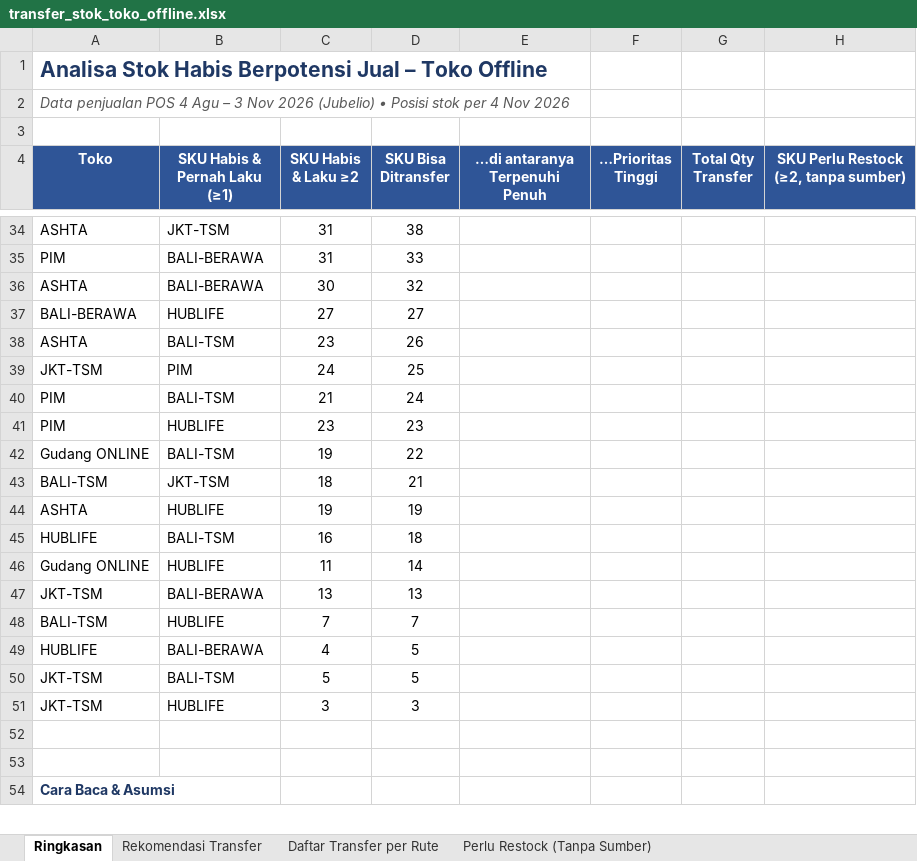
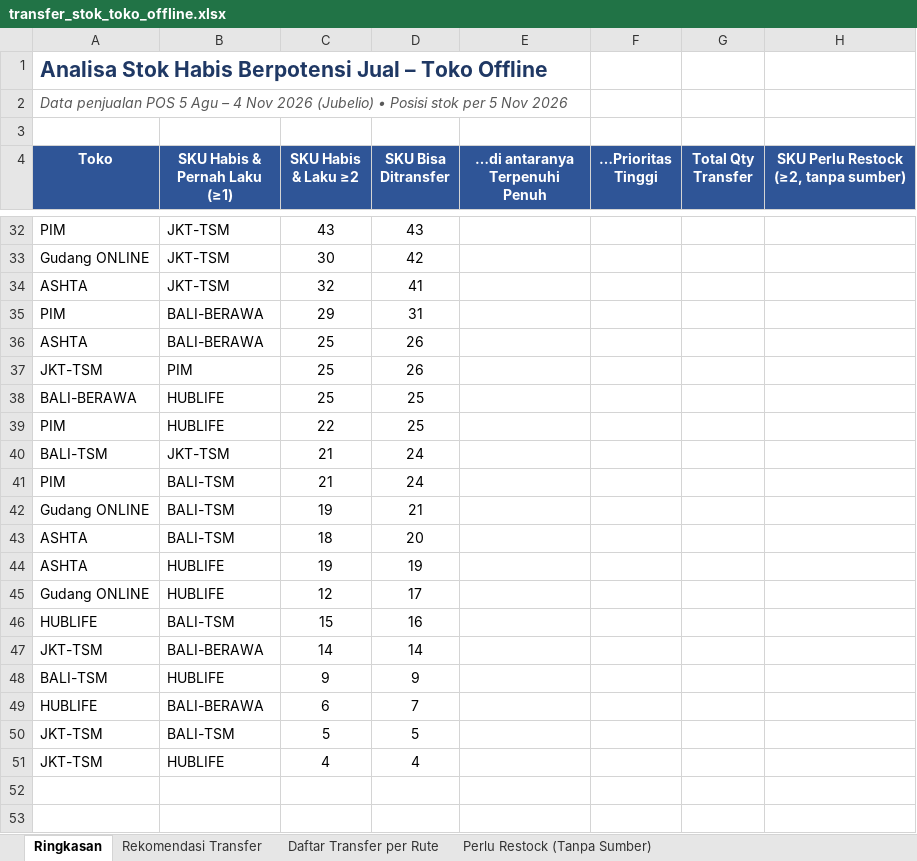
Before and after one commit to stevetsurface/sinar-starbooks-sales, an Excel workbook: data/transfer_stok_toko_offline.xlsx, sheet Ringkasan, drawn as a sheet; only a part is shown, gaps mark what is left out; the shorter side is filled out with more unchanged rows; values as stored, in another font and other column widths than the file's, no borders; removed rows and columns are numbered as before the commit, all else as after; the diff covers the shown part only; the diff names each change by its address in the sheet, - before the commit and + after, or states it on an @@ line.

```diff
--- a/data/transfer_stok_toko_offline.xlsx (sheet Ringkasan)
+++ b/data/transfer_stok_toko_offline.xlsx (sheet Ringkasan)
-A2 (Toko): …penjualan POS 4 Agu – 3 Nov 2026 (Jubelio) • Posisi stok per 4 Nov 2026
+A2 (Toko): …penjualan POS 5 Agu – 4 Nov 2026 (Jubelio) • Posisi stok per 5 Nov 2026
+row 32: PIM | JKT-TSM | 43 | 43
+row 33: Gudang ONLINE | JKT-TSM | 30 | 42
-C34 (SKU Habis & Laku ≥2): 31
+C34 (SKU Habis & Laku ≥2): 32
-D34 (SKU Bisa Ditransfer): 38
+D34 (SKU Bisa Ditransfer): 41
-C35 (SKU Habis & Laku ≥2): 31
+C35 (SKU Habis & Laku ≥2): 29
-D35 (SKU Bisa Ditransfer): 33
+D35 (SKU Bisa Ditransfer): 31
-row 36: ASHTA | BALI-BERAWA | 30 | 32
-row 37: BALI-BERAWA | HUBLIFE | 27 | 27
-B36 (SKU Habis & Pernah Laku (≥1)): BALI-TSM
+B36 (SKU Habis & Pernah Laku (≥1)): BALI-BERAWA
-C36 (SKU Habis & Laku ≥2): 23
+C36 (SKU Habis & Laku ≥2): 25
-C37 (SKU Habis & Laku ≥2): 24
+C37 (SKU Habis & Laku ≥2): 25
-D37 (SKU Bisa Ditransfer): 25
+D37 (SKU Bisa Ditransfer): 26
+row 38: BALI-BERAWA | HUBLIFE | 25 | 25
+row 39: PIM | HUBLIFE | 22 | 25
+row 40: BALI-TSM | JKT-TSM | 21 | 24
-row 41: PIM | HUBLIFE | 23 | 23
-D42 (SKU Bisa Ditransfer): 22
+D42 (SKU Bisa Ditransfer): 21
-row 43: BALI-TSM | JKT-TSM | 18 | 21
+row 43: ASHTA | BALI-TSM | 18 | 20
-row 45: HUBLIFE | BALI-TSM | 16 | 18
-C45 (SKU Habis & Laku ≥2): 11
+C45 (SKU Habis & Laku ≥2): 12
-D45 (SKU Bisa Ditransfer): 14
+D45 (SKU Bisa Ditransfer): 17
+row 46: HUBLIFE | BALI-TSM | 15 | 16
-C47 (SKU Habis & Laku ≥2): 13
+C47 (SKU Habis & Laku ≥2): 14
-D47 (SKU Bisa Ditransfer): 13
+D47 (SKU Bisa Ditransfer): 14
-C48 (SKU Habis & Laku ≥2): 7
+C48 (SKU Habis & Laku ≥2): 9
-D48 (SKU Bisa Ditransfer): 7
+D48 (SKU Bisa Ditransfer): 9
-C49 (SKU Habis & Laku ≥2): 4
+C49 (SKU Habis & Laku ≥2): 6
-D49 (SKU Bisa Ditransfer): 5
+D49 (SKU Bisa Ditransfer): 7
-C51 (SKU Habis & Laku ≥2): 3
+C51 (SKU Habis & Laku ≥2): 4
-D51 (SKU Bisa Ditransfer): 3
+D51 (SKU Bisa Ditransfer): 4
```
Also changed, not shown: 11 added rows, 13 removed rows and 23 edited cells elsewhere in this sheet, sheet Rekomendasi Transfer, sheet Daftar Transfer per Rute, sheet Perlu Restock (Tanpa Sumber), 40 other files.
